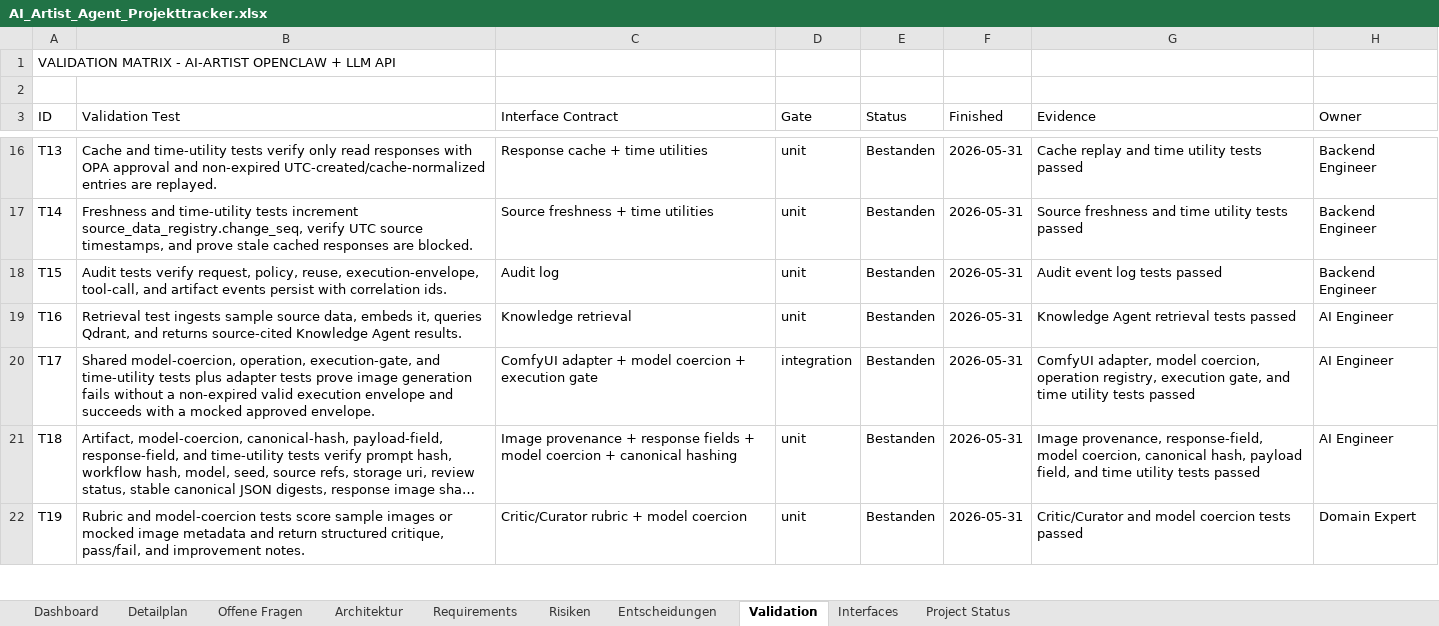
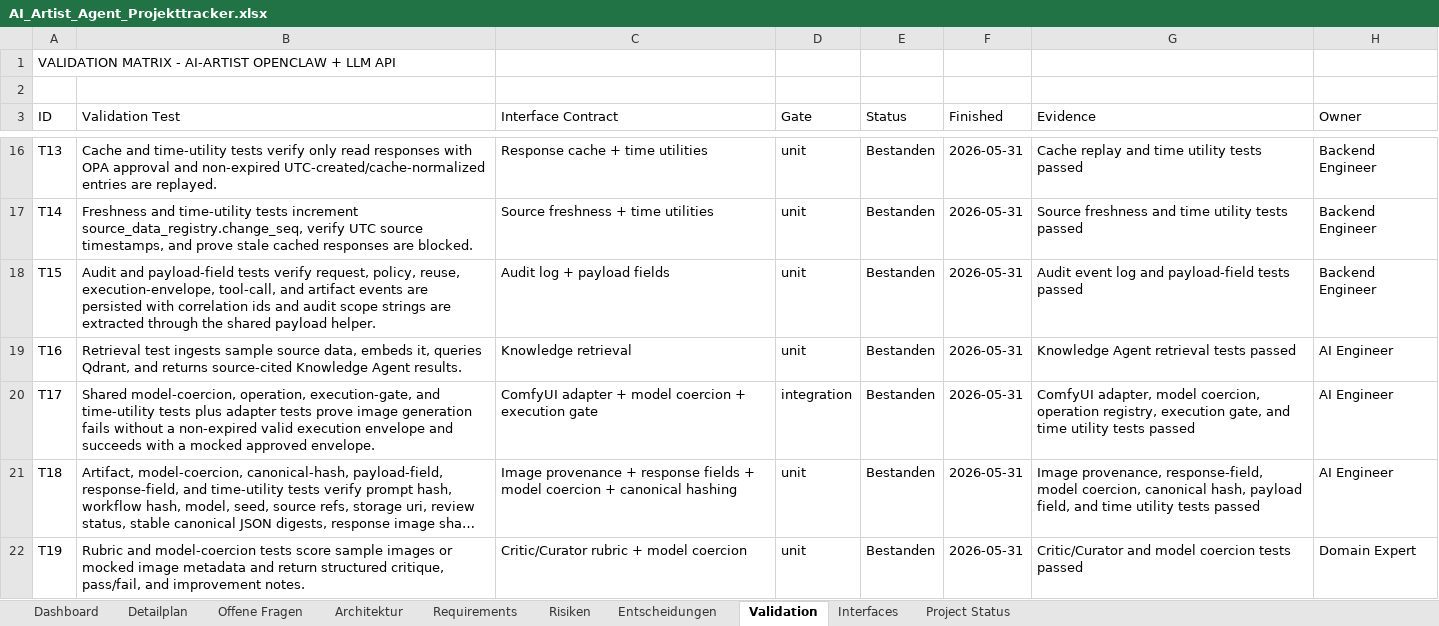
Before and after one commit to artprof964/AI-Artist, an Excel workbook: AI_Artist_Agent_Projekttracker.xlsx, sheet Validation, drawn as a sheet; only a part is shown, gaps mark what is left out; long unchanged cells end in …; values as stored, in another font and other column widths than the file's, no borders; the diff covers the shown part only; the diff names each change by its address in the sheet, - before the commit and + after, or states it on an @@ line.

```diff
--- a/AI_Artist_Agent_Projekttracker.xlsx (sheet Validation)
+++ b/AI_Artist_Agent_Projekttracker.xlsx (sheet Validation)
-B18 (Validation Test): Audit tests verify request, policy, reuse, execution-envelope, tool-call, and artifact events persist with correlation ids.
+B18 (Validation Test): Audit and payload-field tests verify request, policy, reuse, execution-envelope, tool-call, and artifact events are persisted with correlation ids and audit scope strings are extracted through the shared payload helper.
-C18 (Interface Contract): Audit log
+C18 (Interface Contract): Audit log + payload fields
-G18 (Evidence): Audit event log tests passed
+G18 (Evidence): Audit event log and payload-field tests passed
```
Also changed, not shown: 4 edited cells elsewhere in this sheet, sheet Interfaces, sheet Project Status, 10 other files.
